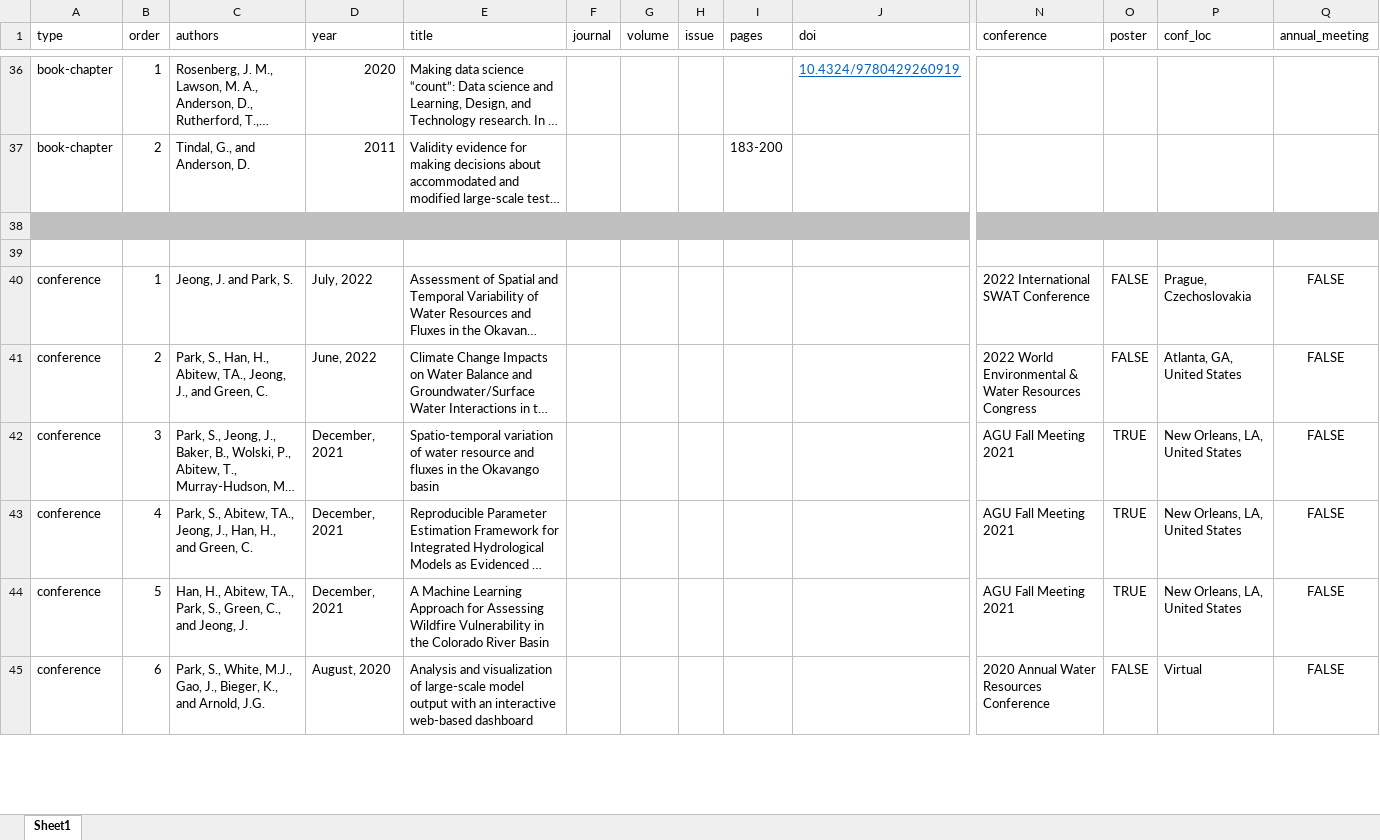
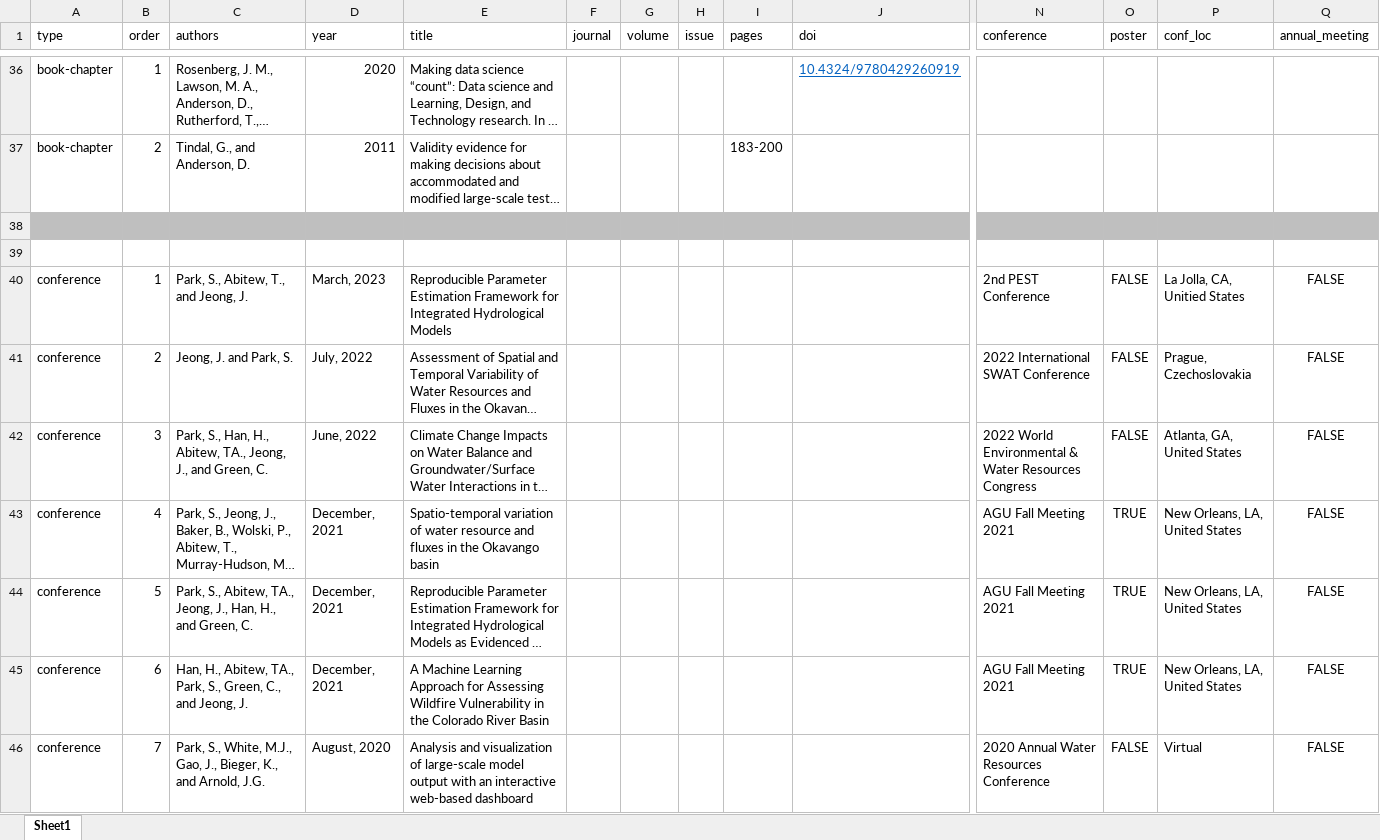
Before and after one commit to spark-brc/spark-brc.github.io, an Excel workbook: spark-cv/data/pubs.xlsx, sheet Sheet1, drawn as a sheet; only a part is shown, gaps mark what is left out; long unchanged cells end in …; values as stored, in another font and other column widths than the file's, no borders; addresses are those after the commit; rows hold the shown columns only; the diff covers the shown part only; the diff names each change by its address in the sheet, - before the commit and + after, or states it on an @@ line.

```diff
--- a/spark-cv/data/pubs.xlsx (sheet Sheet1)
+++ b/spark-cv/data/pubs.xlsx (sheet Sheet1)
+row 40: conference | 1 | Park, S., Abitew, T., and Jeong, J. | March, 2023 | Reproducible Parameter Estimation Framework for Integrated Hydrological Models |  |  |  |  |  | 2nd PEST Conference | FALSE | La Jolla, CA, Unitied States | FALSE
-B41 (order): 1
+B41 (order): 2
-B42 (order): 2
+B42 (order): 3
-B43 (order): 3
+B43 (order): 4
-B44 (order): 4
+B44 (order): 5
-B45 (order): 5
+B45 (order): 6
-B46 (order): 6
+B46 (order): 7
```
Also changed, not shown: 2 added rows, 2 removed rows and 33 edited cells elsewhere in this sheet, spark-cv/data/cv_entries.xlsx, spark-cv/data/grants.xlsx, 8 other files.
